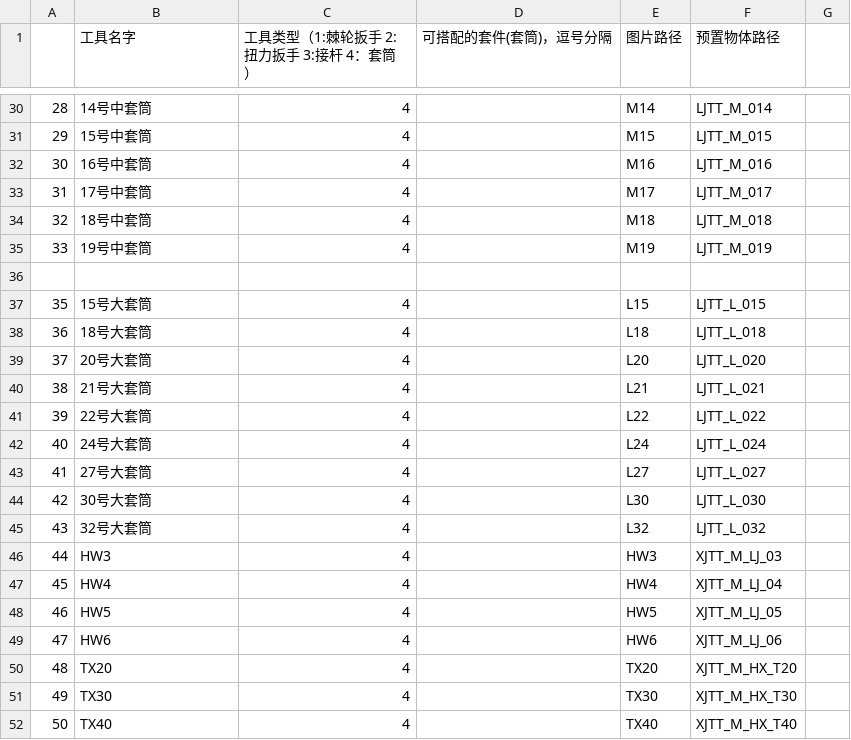
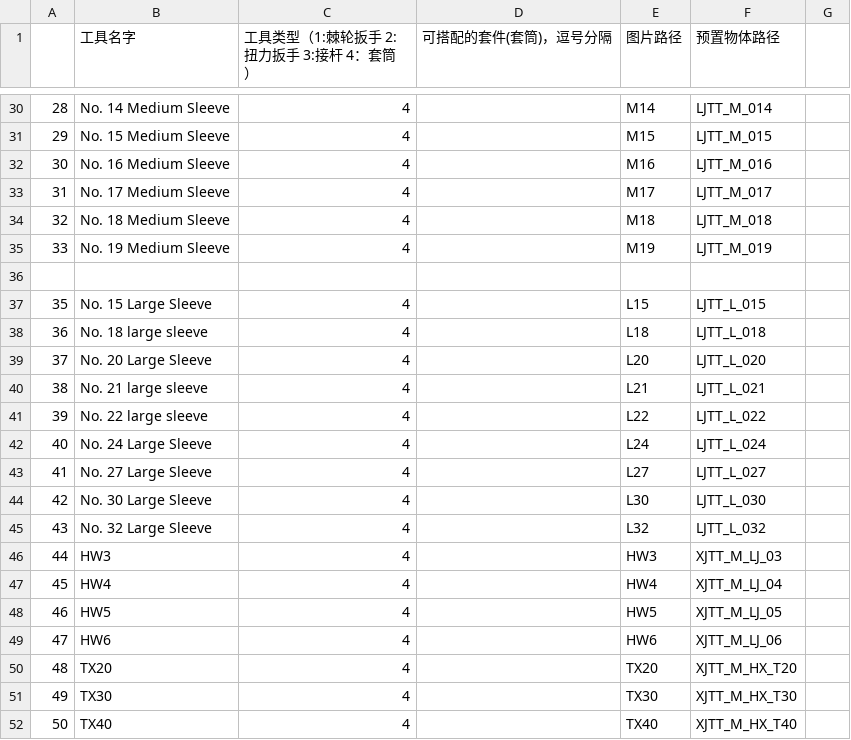
Before and after one commit to LadissonLai/SUSTech_VREngine, a CSV file: Assets/Resources/Configs/WrenchConfig.csv, drawn as a sheet; only a part is shown, gaps mark what is left out; the diff covers the shown part only.

```diff
--- a/Assets/Resources/Configs/WrenchConfig.csv
+++ b/Assets/Resources/Configs/WrenchConfig.csv
@@ -30,17 +30,17 @@
-28,"14号中套筒",4,,"M14","LJTT_M_014",
-29,"15号中套筒",4,,"M15","LJTT_M_015",
-30,"16号中套筒",4,,"M16","LJTT_M_016",
-31,"17号中套筒",4,,"M17","LJTT_M_017",
-32,"18号中套筒",4,,"M18","LJTT_M_018",
-33,"19号中套筒",4,,"M19","LJTT_M_019",
+28," No. 14 Medium Sleeve",4,,"M14","LJTT_M_014",
+29," No. 15 Medium Sleeve",4,,"M15","LJTT_M_015",
+30," No. 16 Medium Sleeve",4,,"M16","LJTT_M_016",
+31," No. 17 Medium Sleeve",4,,"M17","LJTT_M_017",
+32," No. 18 Medium Sleeve",4,,"M18","LJTT_M_018",
+33," No. 19 Medium Sleeve",4,,"M19","LJTT_M_019",
 ,,,,,,
-35,"15号大套筒",4,,"L15","LJTT_L_015",
-36,"18号大套筒",4,,"L18","LJTT_L_018",
-37,"20号大套筒",4,,"L20","LJTT_L_020",
-38,"21号大套筒",4,,"L21","LJTT_L_021",
-39,"22号大套筒",4,,"L22","LJTT_L_022",
-40,"24号大套筒",4,,"L24","LJTT_L_024",
-41,"27号大套筒",4,,"L27","LJTT_L_027",
-42,"30号大套筒",4,,"L30","LJTT_L_030",
-43,"32号大套筒",4,,"L32","LJTT_L_032",
+35," No. 15 Large Sleeve",4,,"L15","LJTT_L_015",
+36," No. 18 large sleeve",4,,"L18","LJTT_L_018",
+37," No. 20 Large Sleeve",4,,"L20","LJTT_L_020",
+38," No. 21 large sleeve",4,,"L21","LJTT_L_021",
+39," No. 22 large sleeve",4,,"L22","LJTT_L_022",
+40," No. 24 Large Sleeve",4,,"L24","LJTT_L_024",
+41," No. 27 Large Sleeve",4,,"L27","LJTT_L_027",
+42," No. 30 Large Sleeve",4,,"L30","LJTT_L_030",
+43," No. 32 Large Sleeve",4,,"L32","LJTT_L_032",
 44,"HW3",4,,"HW3","XJTT_M_LJ_03",
```
Also changed, not shown: 36 edited cells elsewhere in this file, Assets/DynamicProjectAssets/Verano/Resources/Configs/DAConfig.csv, Assets/DynamicProjectAssets/Verano/Resources/Configs/RecordConfig.csv, 19 other files.
